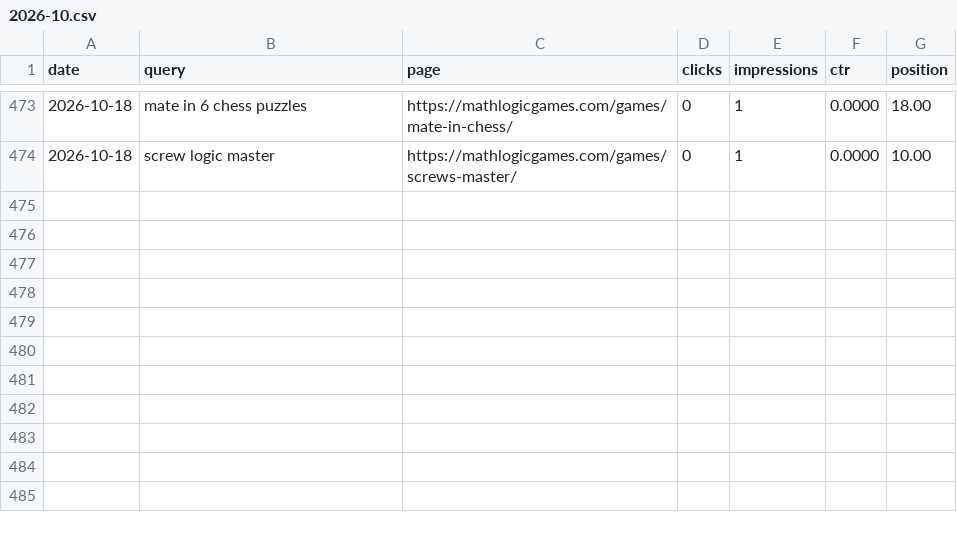
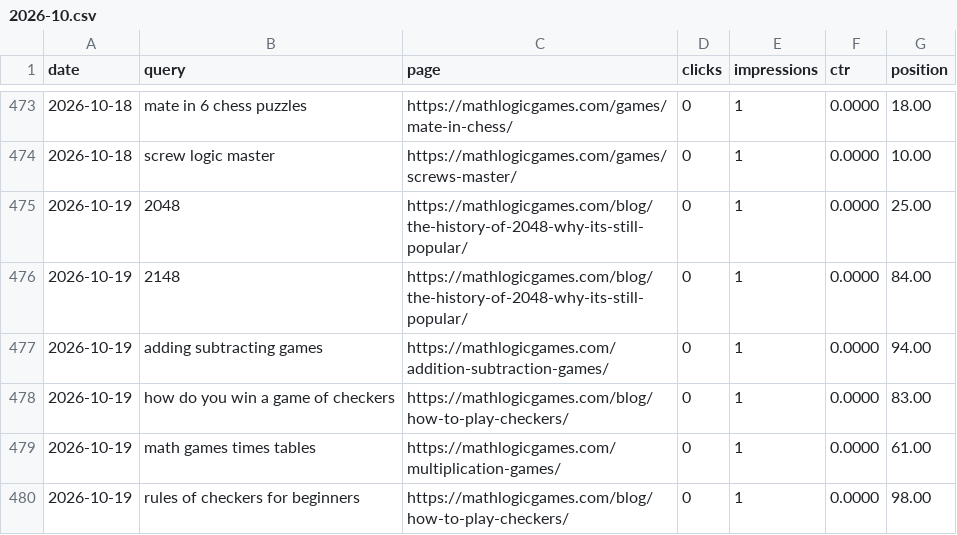
Before and after one commit to thanhnt1910/gsc-data, a CSV file: data/queries/2026-10.csv, drawn as a sheet; only a part is shown, gaps mark what is left out.

```diff
--- a/data/queries/2026-10.csv
+++ b/data/queries/2026-10.csv
@@ -474 +474,7 @@ date,query,page,clicks,impressions,ctr,position
 2026-10-18,screw logic master,https://mathlogicgames.com/games/screws-master/,0,1,0.0000,10.00
+2026-10-19,2048,https://mathlogicgames.com/blog/the-history-of-2048-why-its-still-popular/,0,1,0.0000,25.00
+2026-10-19,2148,https://mathlogicgames.com/blog/the-history-of-2048-why-its-still-popular/,0,1,0.0000,84.00
+2026-10-19,adding subtracting games,https://mathlogicgames.com/addition-subtraction-games/,0,1,0.0000,94.00
+2026-10-19,how do you win a game of checkers,https://mathlogicgames.com/blog/how-to-play-checkers/,0,1,0.0000,83.00
+2026-10-19,math games times tables,https://mathlogicgames.com/multiplication-games/,0,1,0.0000,61.00
+2026-10-19,rules of checkers for beginners,https://mathlogicgames.com/blog/how-to-play-checkers/,0,1,0.0000,98.00
```
Also changed, not shown: data/countries/2026-10.csv, data/ga4/events/2026-10.csv, 10 other files.
